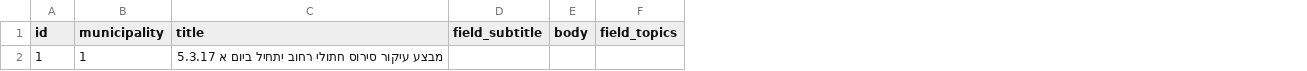
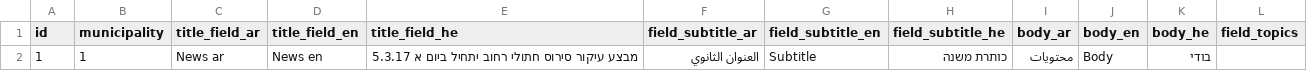
Before and after one commit to Gizra/Municipality, a CSV file: server/hedley/modules/custom/hedley_migrate/csv/news.csv, drawn as a sheet; only a part is shown; removed rows and columns are numbered as before the commit, all else as after; the diff names each change by its address in the sheet, - before the commit and + after, or states it on an @@ line.

Commit message:
News migration l10n (#116)
* Adding entity_translation

* Migrating translated fields

* Comments

* Fixing test

* News migration l10n

* Fixing news migration and test

```diff
--- a/server/hedley/modules/custom/hedley_migrate/csv/news.csv
+++ b/server/hedley/modules/custom/hedley_migrate/csv/news.csv
+column C (title_field_ar), row 2: News ar
+column D (title_field_en), row 2: News en
-column D (field_subtitle), empty
-column E (body), empty
+column F (field_subtitle_ar), row 2: العنوان الثانوي
+column G (field_subtitle_en), row 2: Subtitle
+column H (field_subtitle_he), row 2: כותרת משנה
+column I (body_ar), row 2: محتويات
+column J (body_en), row 2: Body
+column K (body_he), row 2: בודי
-E1: title
+E1: title_field_he
```
Also changed, not shown: 4 other files.
